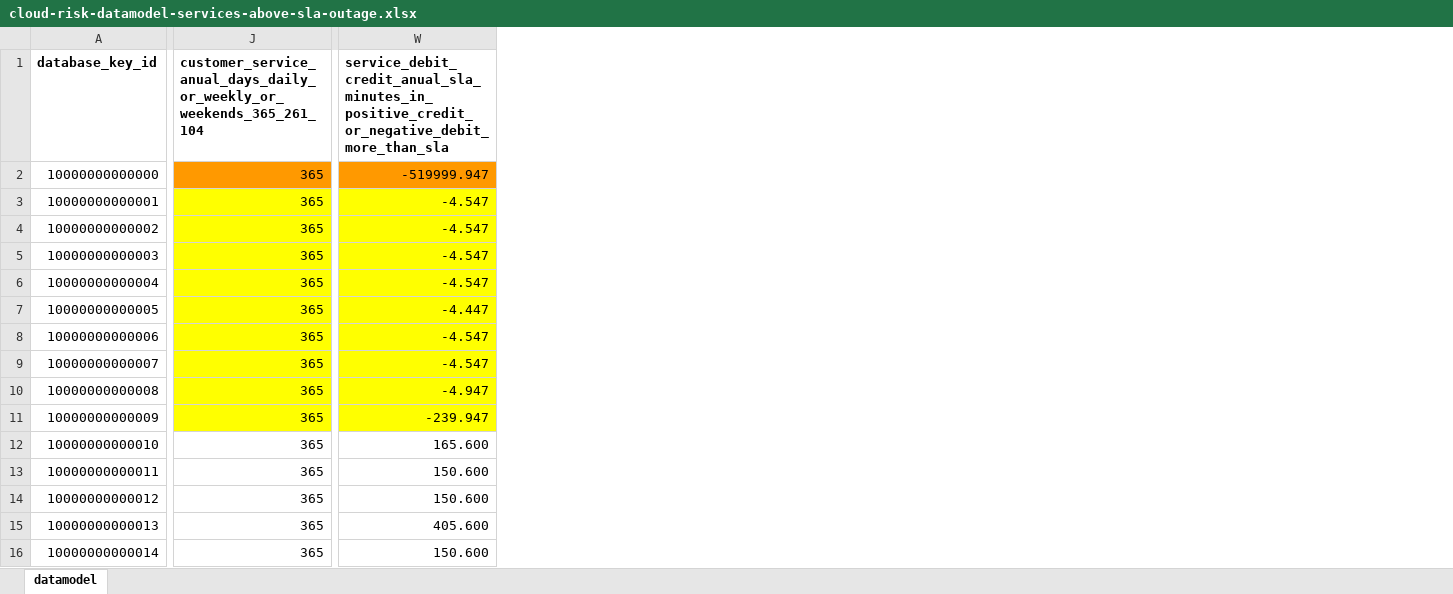
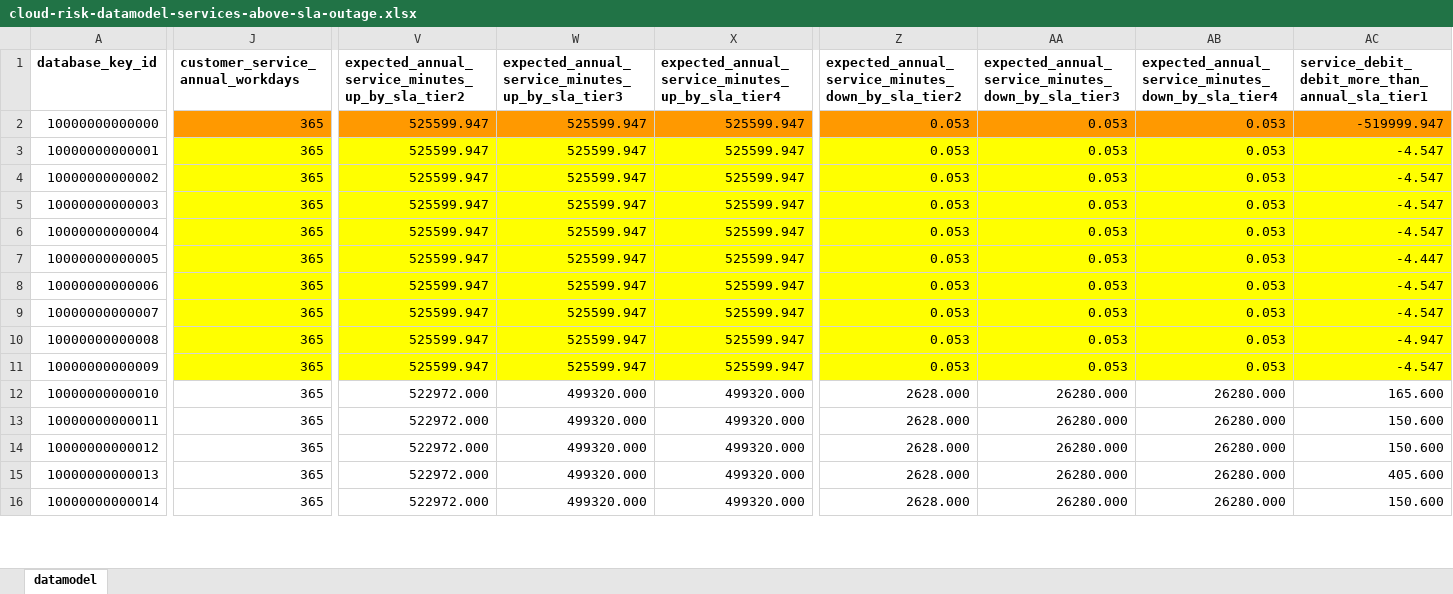
Before and after one commit to jpacerqueira/insureyourtechcloudgraph, an Excel workbook: information/datamodel/cloud-risk-datamodel-services-above-sla-outage.xlsx, sheet datamodel, drawn as a sheet; only a part is shown, gaps mark what is left out; values as stored, in another font and other column widths than the file's, no borders; charts and pictures not drawn; addresses are those after the commit; the diff covers the shown part only; the diff names each change by its address in the sheet, - before the commit and + after, or states it on an @@ line.

Commit message:
start to display tier 1,2,3

```diff
--- a/information/datamodel/cloud-risk-datamodel-services-above-sla-outage.xlsx (sheet datamodel)
+++ b/information/datamodel/cloud-risk-datamodel-services-above-sla-outage.xlsx (sheet datamodel)
+column V, rows 1-16: expected_annual_service_minutes_up_by_sla_tier2 | 525599.947 | 525599.947 | 525599.947 | 525599.947 | 525599.947 | 525599.947 | 525599.947 | 525599.947 | 525599.947 | 525599.947 | 522972.000 | 522972.000 | 522972.000 | 522972.000 | 522972.000
+column W, rows 1-16: expected_annual_service_minutes_up_by_sla_tier3 | 525599.947 | 525599.947 | 525599.947 | 525599.947 | 525599.947 | 525599.947 | 525599.947 | 525599.947 | 525599.947 | 525599.947 | 499320.000 | 499320.000 | 499320.000 | 499320.000 | 499320.000
+column X, rows 1-16: expected_annual_service_minutes_up_by_sla_tier4 | 525599.947 | 525599.947 | 525599.947 | 525599.947 | 525599.947 | 525599.947 | 525599.947 | 525599.947 | 525599.947 | 525599.947 | 499320.000 | 499320.000 | 499320.000 | 499320.000 | 499320.000
+column Z, rows 1-16: expected_annual_service_minutes_down_by_sla_tier2 | 0.053 | 0.053 | 0.053 | 0.053 | 0.053 | 0.053 | 0.053 | 0.053 | 0.053 | 0.053 | 2628.000 | 2628.000 | 2628.000 | 2628.000 | 2628.000
+column AA, rows 1-16: expected_annual_service_minutes_down_by_sla_tier3 | 0.053 | 0.053 | 0.053 | 0.053 | 0.053 | 0.053 | 0.053 | 0.053 | 0.053 | 0.053 | 26280.000 | 26280.000 | 26280.000 | 26280.000 | 26280.000
+column AB, rows 1-16: expected_annual_service_minutes_down_by_sla_tier4 | 0.053 | 0.053 | 0.053 | 0.053 | 0.053 | 0.053 | 0.053 | 0.053 | 0.053 | 0.053 | 26280.000 | 26280.000 | 26280.000 | 26280.000 | 26280.000
-J1: customer_service_anual_days_daily_or_weekly_or_weekends_365_261_104
+J1: customer_service_annual_workdays
-AC1: service_debit_credit_anual_sla_minutes_in_positive_credit_or_negative_debit_more_than_sla
+AC1: service_debit_debit_more_than_annual_sla_tier1
-AC11: -239.947
+AC11: -4.547
```
Also changed, not shown: 10 edited cells elsewhere in this sheet, formulas that keep their value, 53 other files.
